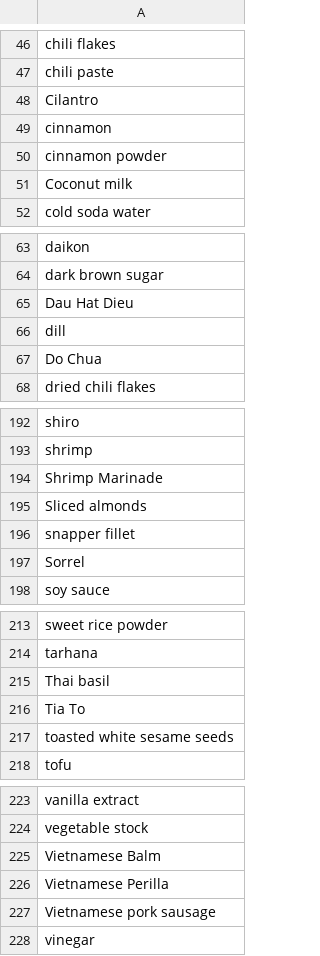
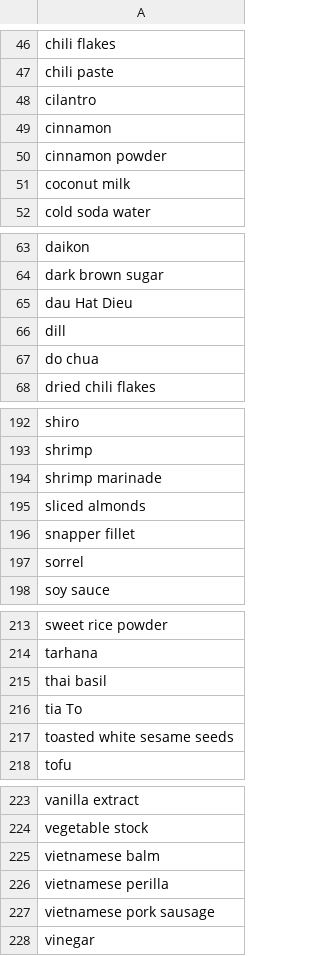
Before and after one commit to csis2020/W21G10_RecipeFinder, a CSV file: app/src/main/res/raw/ingredients.csv, drawn as a sheet; only a part is shown, gaps mark what is left out; the diff covers the shown part only.

```diff
--- a/app/src/main/res/raw/ingredients.csv
+++ b/app/src/main/res/raw/ingredients.csv
@@ -47,6 +47,6 @@ chili flakes
 chili paste
-Cilantro
+cilantro
 cinnamon
 cinnamon powder
-Coconut milk
+coconut milk
 cold soda water
@@ -64,5 +64,5 @@ daikon
 dark brown sugar
-Dau Hat Dieu
+dau Hat Dieu
 dill
-Do Chua
+do chua
 dried chili flakes
@@ -193,6 +193,6 @@ shiro
 shrimp
-Shrimp Marinade
-Sliced almonds
+shrimp marinade
+sliced almonds
 snapper fillet
-Sorrel
+sorrel
 soy sauce
@@ -214,4 +214,4 @@ sweet rice powder
 tarhana
-Thai basil
-Tia To
+thai basil
+tia To
 toasted white sesame seeds
@@ -224,5 +224,5 @@ vanilla extract
 vegetable stock
-Vietnamese Balm
-Vietnamese Perilla
-Vietnamese pork sausage
+vietnamese balm
+vietnamese perilla
+vietnamese pork sausage
 vinegar
```
Also changed, not shown: 30 edited cells elsewhere in this file, app/src/main/res/raw/recipes.csv, 3 other files.
